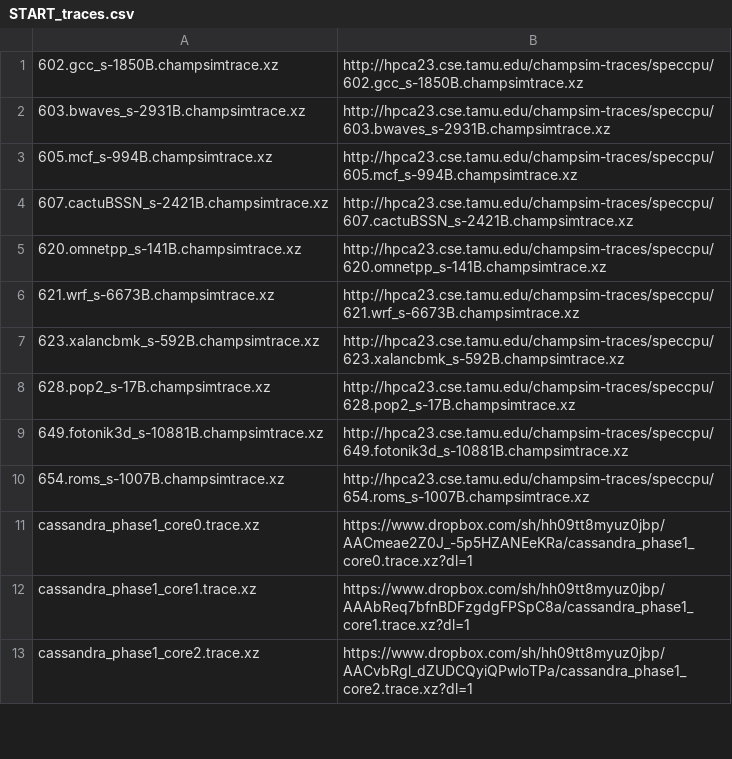
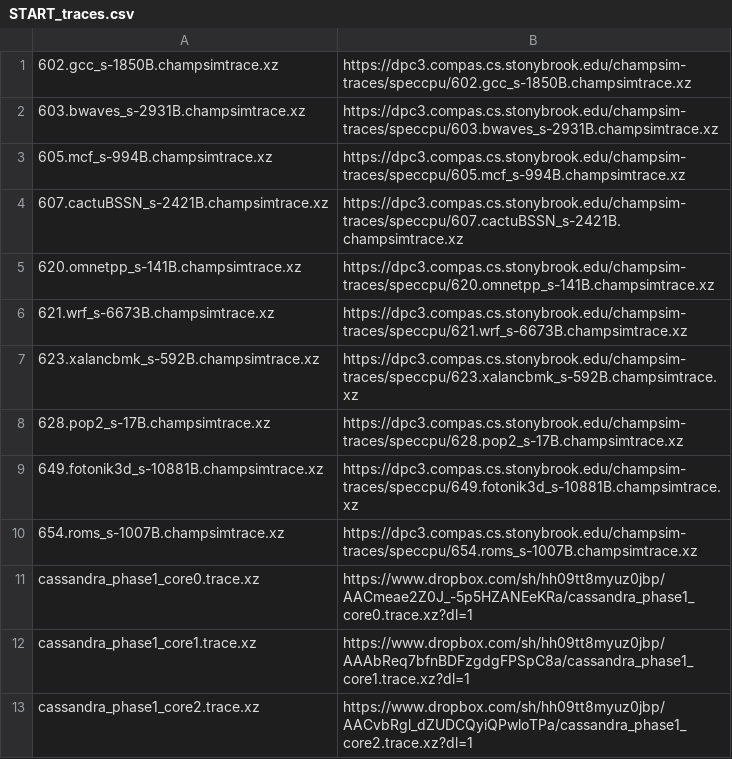
Before and after one commit to Anish-Saxena/rowhammer_pythia, a CSV file: scripts/START_traces.csv, drawn as a sheet; only a part is shown.

Commit message:
Updated SPEC2017 trace download link

```diff
--- a/scripts/START_traces.csv
+++ b/scripts/START_traces.csv
@@ -1,11 +1,11 @@
-602.gcc_s-1850B.champsimtrace.xz, http://hpca23.cse.tamu.edu/champsim-traces/speccpu/602.gcc_s-1850B.champsimtrace.xz
-603.bwaves_s-2931B.champsimtrace.xz, http://hpca23.cse.tamu.edu/champsim-traces/speccpu/603.bwaves_s-2931B.champsimtrace.xz
-605.mcf_s-994B.champsimtrace.xz, http://hpca23.cse.tamu.edu/champsim-traces/speccpu/605.mcf_s-994B.champsimtrace.xz
-607.cactuBSSN_s-2421B.champsimtrace.xz, http://hpca23.cse.tamu.edu/champsim-traces/speccpu/607.cactuBSSN_s-2421B.champsimtrace.xz
-620.omnetpp_s-141B.champsimtrace.xz, http://hpca23.cse.tamu.edu/champsim-traces/speccpu/620.omnetpp_s-141B.champsimtrace.xz
-621.wrf_s-6673B.champsimtrace.xz, http://hpca23.cse.tamu.edu/champsim-traces/speccpu/621.wrf_s-6673B.champsimtrace.xz
-623.xalancbmk_s-592B.champsimtrace.xz, http://hpca23.cse.tamu.edu/champsim-traces/speccpu/623.xalancbmk_s-592B.champsimtrace.xz
-628.pop2_s-17B.champsimtrace.xz, http://hpca23.cse.tamu.edu/champsim-traces/speccpu/628.pop2_s-17B.champsimtrace.xz
-649.fotonik3d_s-10881B.champsimtrace.xz, http://hpca23.cse.tamu.edu/champsim-traces/speccpu/649.fotonik3d_s-10881B.champsimtrace.xz
-654.roms_s-1007B.champsimtrace.xz, http://hpca23.cse.tamu.edu/champsim-traces/speccpu/654.roms_s-1007B.champsimtrace.xz
+602.gcc_s-1850B.champsimtrace.xz, https://dpc3.compas.cs.stonybrook.edu/champsim-traces/speccpu/602.gcc_s-1850B.champsimtrace.xz
+603.bwaves_s-2931B.champsimtrace.xz, https://dpc3.compas.cs.stonybrook.edu/champsim-traces/speccpu/603.bwaves_s-2931B.champsimtrace.xz
+605.mcf_s-994B.champsimtrace.xz, https://dpc3.compas.cs.stonybrook.edu/champsim-traces/speccpu/605.mcf_s-994B.champsimtrace.xz
+607.cactuBSSN_s-2421B.champsimtrace.xz, https://dpc3.compas.cs.stonybrook.edu/champsim-traces/speccpu/607.cactuBSSN_s-2421B.champsimtrace.xz
+620.omnetpp_s-141B.champsimtrace.xz, https://dpc3.compas.cs.stonybrook.edu/champsim-traces/speccpu/620.omnetpp_s-141B.champsimtrace.xz
+621.wrf_s-6673B.champsimtrace.xz, https://dpc3.compas.cs.stonybrook.edu/champsim-traces/speccpu/621.wrf_s-6673B.champsimtrace.xz
+623.xalancbmk_s-592B.champsimtrace.xz, https://dpc3.compas.cs.stonybrook.edu/champsim-traces/speccpu/623.xalancbmk_s-592B.champsimtrace.xz
+628.pop2_s-17B.champsimtrace.xz, https://dpc3.compas.cs.stonybrook.edu/champsim-traces/speccpu/628.pop2_s-17B.champsimtrace.xz
+649.fotonik3d_s-10881B.champsimtrace.xz, https://dpc3.compas.cs.stonybrook.edu/champsim-traces/speccpu/649.fotonik3d_s-10881B.champsimtrace.xz
+654.roms_s-1007B.champsimtrace.xz, https://dpc3.compas.cs.stonybrook.edu/champsim-traces/speccpu/654.roms_s-1007B.champsimtrace.xz
 cassandra_phase1_core0.trace.xz, https://www.dropbox.com/sh/hh09tt8myuz0jbp/AACmeae2Z0J_-5p5HZANEeKRa/cassandra_phase1_core0.trace.xz?dl=1
```
